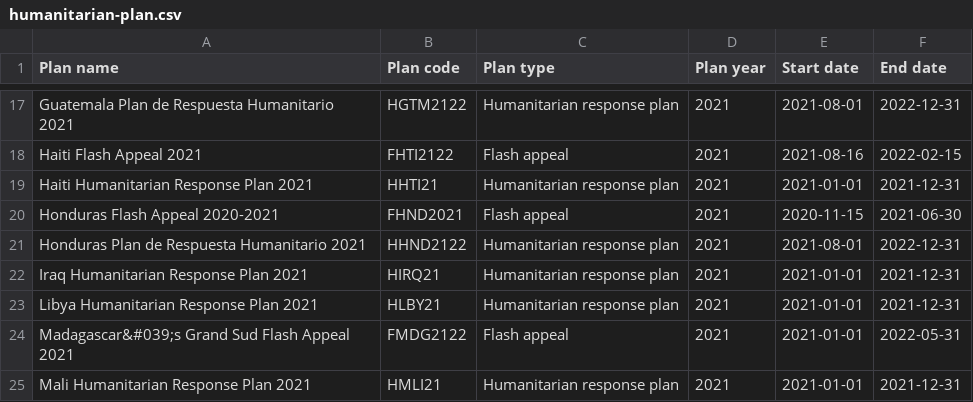
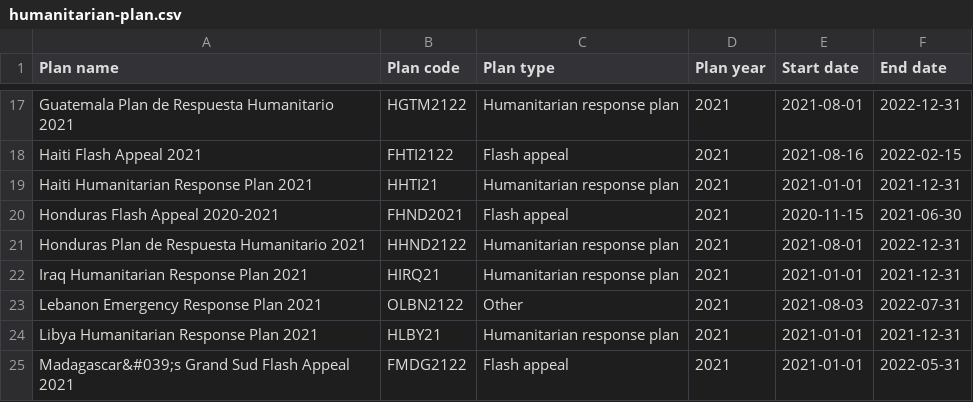
Before and after one commit to codeforIATI/humanitarian-plan-codelist, a CSV file: docs/humanitarian-plan.csv, drawn as a sheet; only a part is shown, gaps mark what is left out; the shorter side is filled out with more unchanged rows; the diff names each change by its address in the sheet, - before the commit and + after, or states it on an @@ line.

Commit message:
Automated update

```diff
--- a/docs/humanitarian-plan.csv
+++ b/docs/humanitarian-plan.csv
+row 23: Lebanon Emergency Response Plan 2021 | OLBN2122 | Other | 2021 | 2021-08-03 | 2022-07-31
```
